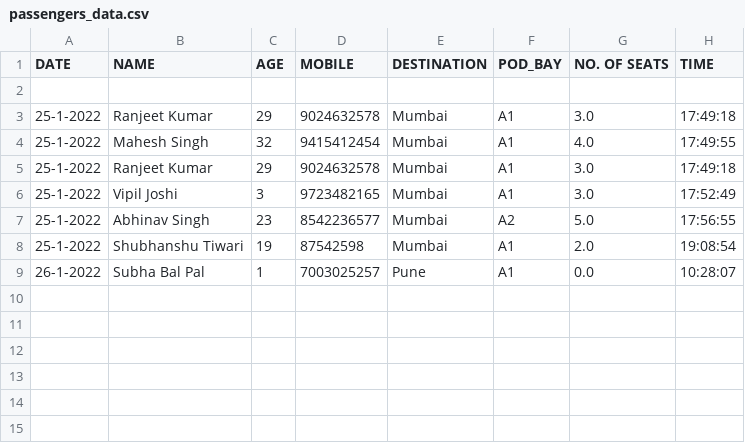
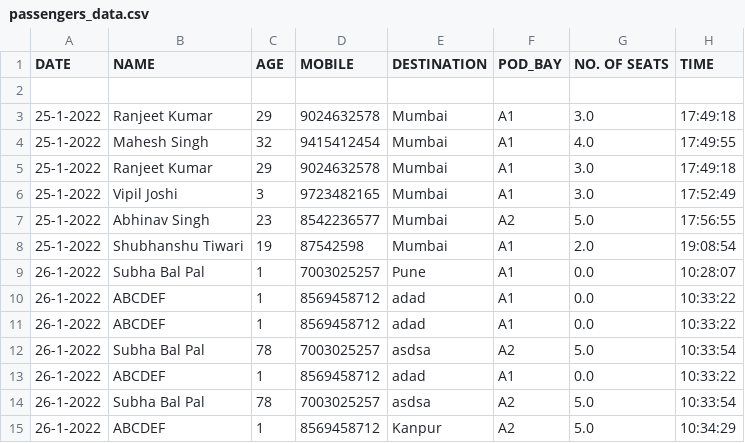
Before and after one commit to mohit2pal/Levitation, a CSV file: static/css/passengers_data.csv, drawn as a sheet; the diff names each change by its address in the sheet, - before the commit and + after, or states it on an @@ line.

```diff
--- a/static/css/passengers_data.csv
+++ b/static/css/passengers_data.csv
+row 10: 26-1-2022 | ABCDEF | 1 | 8569458712 | adad | A1 | 0.0 | 10:33:22
+row 11: 26-1-2022 | ABCDEF | 1 | 8569458712 | adad | A1 | 0.0 | 10:33:22
+row 12: 26-1-2022 | Subha Bal Pal | 78 | 7003025257 | asdsa | A2 | 5.0 | 10:33:54
+row 13: 26-1-2022 | ABCDEF | 1 | 8569458712 | adad | A1 | 0.0 | 10:33:22
+row 14: 26-1-2022 | Subha Bal Pal | 78 | 7003025257 | asdsa | A2 | 5.0 | 10:33:54
+row 15: 26-1-2022 | ABCDEF | 1 | 8569458712 | Kanpur | A2 | 5.0 | 10:34:29
```
Also changed, not shown: 2 other files.
